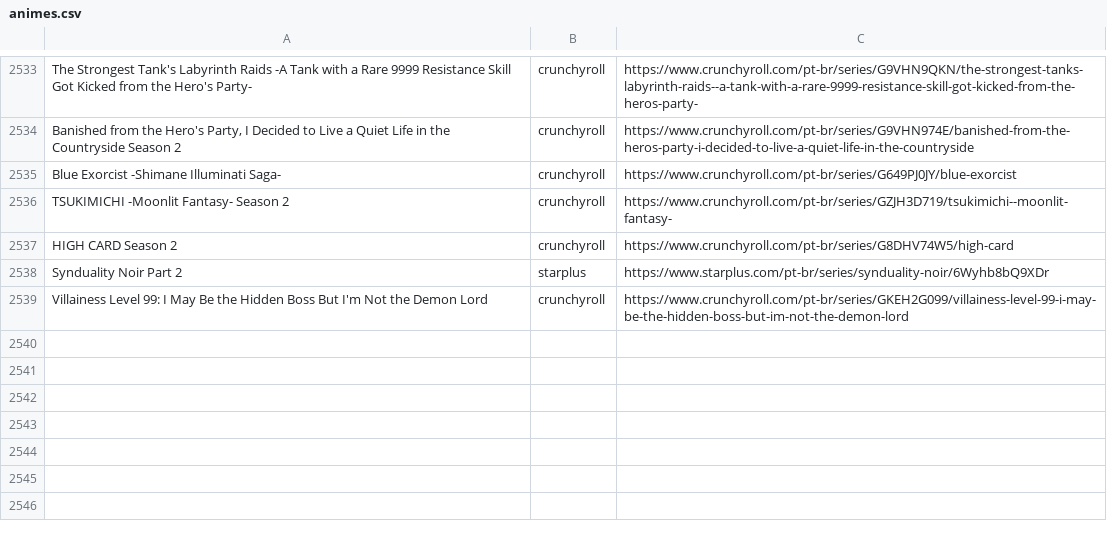
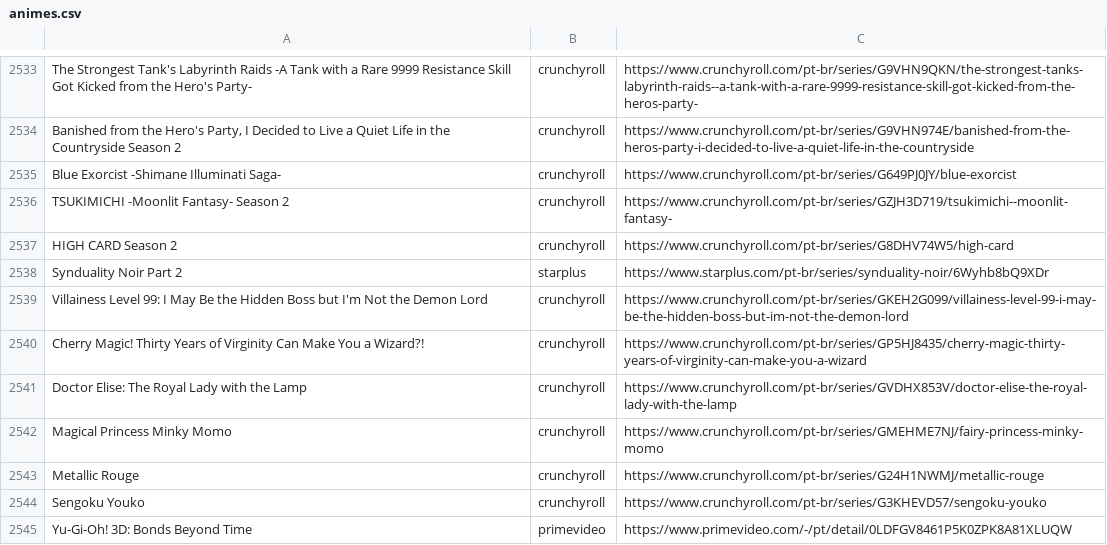
Before and after one commit to SantosThiago/Aniwatch_site, a CSV file: animes.csv, drawn as a sheet; only a part is shown, gaps mark what is left out.

```diff
--- a/animes.csv
+++ b/animes.csv
@@ -2538,2 +2538,8 @@ HIGH CARD Season 2,crunchyroll,https://www.crunchyroll.com/pt-br/series/G8DHV74W
 Synduality Noir Part 2,starplus,https://www.starplus.com/pt-br/series/synduality-noir/6Wyhb8bQ9XDr
-Villainess Level 99: I May Be the Hidden Boss But I'm Not the Demon Lord,crunchyroll,https://www.crunchyroll.com/pt-br/series/GKEH2G099/villainess-level-99-i-may-be-the-hidden-boss-but-im-not-the-demon-lord
+Villainess Level 99: I May Be the Hidden Boss but I'm Not the Demon Lord,crunchyroll,https://www.crunchyroll.com/pt-br/series/GKEH2G099/villainess-level-99-i-may-be-the-hidden-boss-but-im-not-the-demon-lord
+Cherry Magic! Thirty Years of Virginity Can Make You a Wizard?!,crunchyroll,https://www.crunchyroll.com/pt-br/series/GP5HJ8435/cherry-magic-thirty-years-of-virginity-can-make-you-a-wizard
+Doctor Elise: The Royal Lady with the Lamp,crunchyroll,https://www.crunchyroll.com/pt-br/series/GVDHX853V/doctor-elise-the-royal-lady-with-the-lamp
+Magical Princess Minky Momo,crunchyroll,https://www.crunchyroll.com/pt-br/series/GMEHME7NJ/fairy-princess-minky-momo
+Metallic Rouge,crunchyroll,https://www.crunchyroll.com/pt-br/series/G24H1NWMJ/metallic-rouge
+Sengoku Youko,crunchyroll,https://www.crunchyroll.com/pt-br/series/G3KHEVD57/sengoku-youko
+Yu-Gi-Oh! 3D: Bonds Beyond Time,primevideo,https://www.primevideo.com/-/pt/detail/0LDFGV8461P5K0ZPK8A81XLUQW
```
Also changed, not shown: 1 other file.
